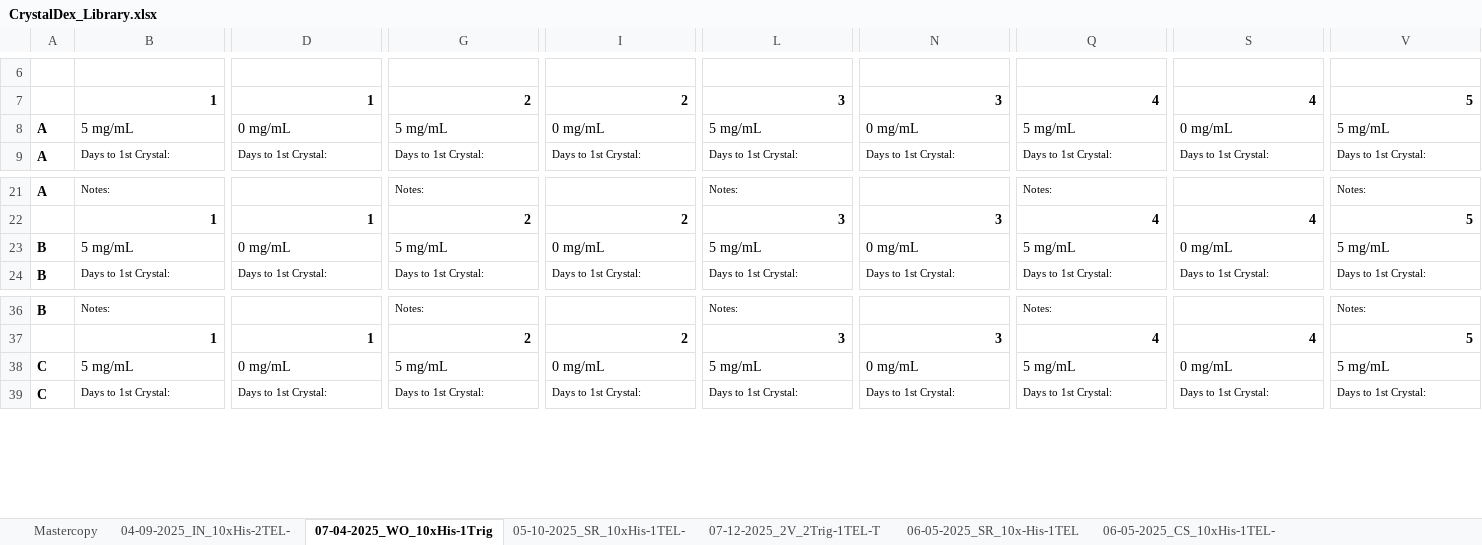
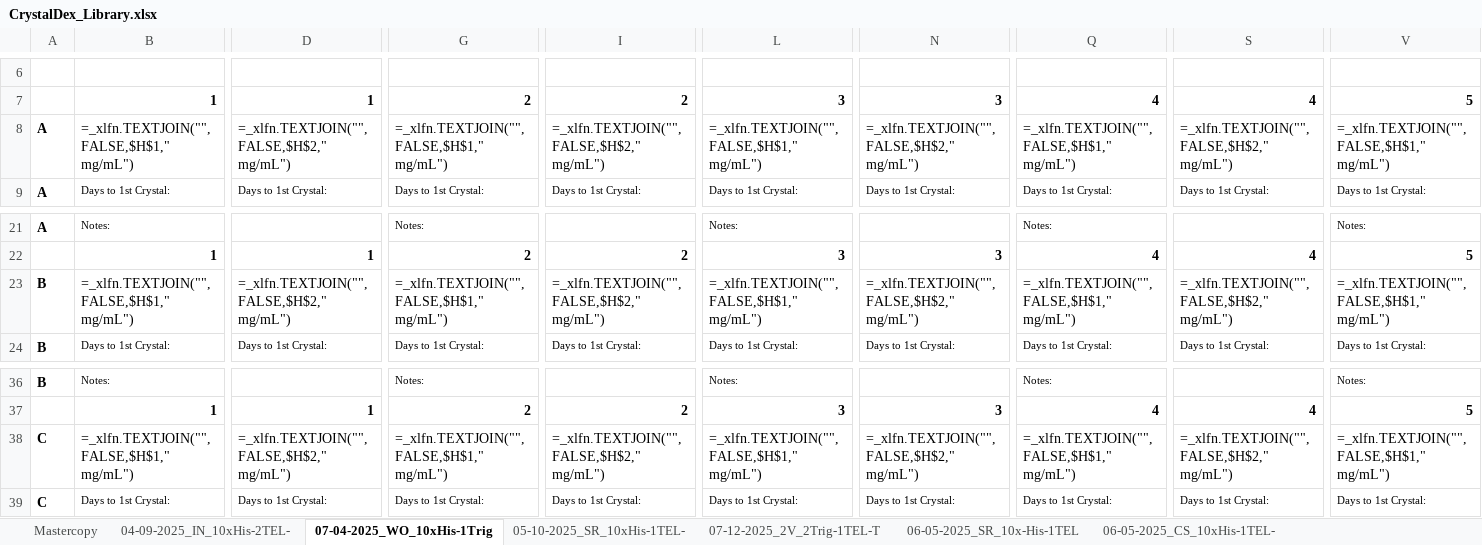
Before and after one commit to milesjb312/CrystalDex, an Excel workbook: Resources/CrystalDex_Library.xlsx, sheet 07-04-2025_WO_10xHis-1Trig, drawn as a sheet; only a part is shown, gaps mark what is left out; values as stored, in another font and other column widths than the file's, no borders; formulas without a stored value are shown as written; the diff covers the shown part only; the diff names each change by its address in the sheet, - before the commit and + after, or states it on an @@ line.

```diff
--- a/Resources/CrystalDex_Library.xlsx (sheet 07-04-2025_WO_10xHis-1Trig)
+++ b/Resources/CrystalDex_Library.xlsx (sheet 07-04-2025_WO_10xHis-1Trig)
-B8: 5 mg/mL
+B8: =_xlfn.TEXTJOIN("",FALSE,$H$1," mg/mL")
-D8: 0 mg/mL
+D8: =_xlfn.TEXTJOIN("",FALSE,$H$2," mg/mL")
-G8: 5 mg/mL
+G8: =_xlfn.TEXTJOIN("",FALSE,$H$1," mg/mL")
-I8: 0 mg/mL
+I8: =_xlfn.TEXTJOIN("",FALSE,$H$2," mg/mL")
-L8: 5 mg/mL
+L8: =_xlfn.TEXTJOIN("",FALSE,$H$1," mg/mL")
-N8: 0 mg/mL
+N8: =_xlfn.TEXTJOIN("",FALSE,$H$2," mg/mL")
-Q8: 5 mg/mL
+Q8: =_xlfn.TEXTJOIN("",FALSE,$H$1," mg/mL")
-S8: 0 mg/mL
+S8: =_xlfn.TEXTJOIN("",FALSE,$H$2," mg/mL")
-V8: 5 mg/mL
+V8: =_xlfn.TEXTJOIN("",FALSE,$H$1," mg/mL")
-B23: 5 mg/mL
+B23: =_xlfn.TEXTJOIN("",FALSE,$H$1," mg/mL")
-D23: 0 mg/mL
+D23: =_xlfn.TEXTJOIN("",FALSE,$H$2," mg/mL")
-G23: 5 mg/mL
+G23: =_xlfn.TEXTJOIN("",FALSE,$H$1," mg/mL")
-I23: 0 mg/mL
+I23: =_xlfn.TEXTJOIN("",FALSE,$H$2," mg/mL")
-L23: 5 mg/mL
+L23: =_xlfn.TEXTJOIN("",FALSE,$H$1," mg/mL")
-N23: 0 mg/mL
+N23: =_xlfn.TEXTJOIN("",FALSE,$H$2," mg/mL")
-Q23: 5 mg/mL
+Q23: =_xlfn.TEXTJOIN("",FALSE,$H$1," mg/mL")
-S23: 0 mg/mL
+S23: =_xlfn.TEXTJOIN("",FALSE,$H$2," mg/mL")
-V23: 5 mg/mL
+V23: =_xlfn.TEXTJOIN("",FALSE,$H$1," mg/mL")
-B38: 5 mg/mL
+B38: =_xlfn.TEXTJOIN("",FALSE,$H$1," mg/mL")
-D38: 0 mg/mL
+D38: =_xlfn.TEXTJOIN("",FALSE,$H$2," mg/mL")
-G38: 5 mg/mL
+G38: =_xlfn.TEXTJOIN("",FALSE,$H$1," mg/mL")
-I38: 0 mg/mL
+I38: =_xlfn.TEXTJOIN("",FALSE,$H$2," mg/mL")
-L38: 5 mg/mL
+L38: =_xlfn.TEXTJOIN("",FALSE,$H$1," mg/mL")
-N38: 0 mg/mL
+N38: =_xlfn.TEXTJOIN("",FALSE,$H$2," mg/mL")
-Q38: 5 mg/mL
+Q38: =_xlfn.TEXTJOIN("",FALSE,$H$1," mg/mL")
-S38: 0 mg/mL
+S38: =_xlfn.TEXTJOIN("",FALSE,$H$2," mg/mL")
-V38: 5 mg/mL
+V38: =_xlfn.TEXTJOIN("",FALSE,$H$1," mg/mL")
```
Also changed, not shown: 261 edited cells elsewhere in this sheet, sheet 05-15-2025_CS_10xHis-1TEL-, sheet Mastercopy, sheet 06-05-2025_SR_10x-His-1TEL, sheet 06-05-2025_CS_10xHis-1TEL-, sheet 04-09-2025_IN_10xHis-2TEL-, sheet 05-10-2025_SR_10xHis-1TEL-, 5 more sheets, other sheet tabs, Resources/Crystal_Sendoff_Sheet.xlsx, 1 other file.
